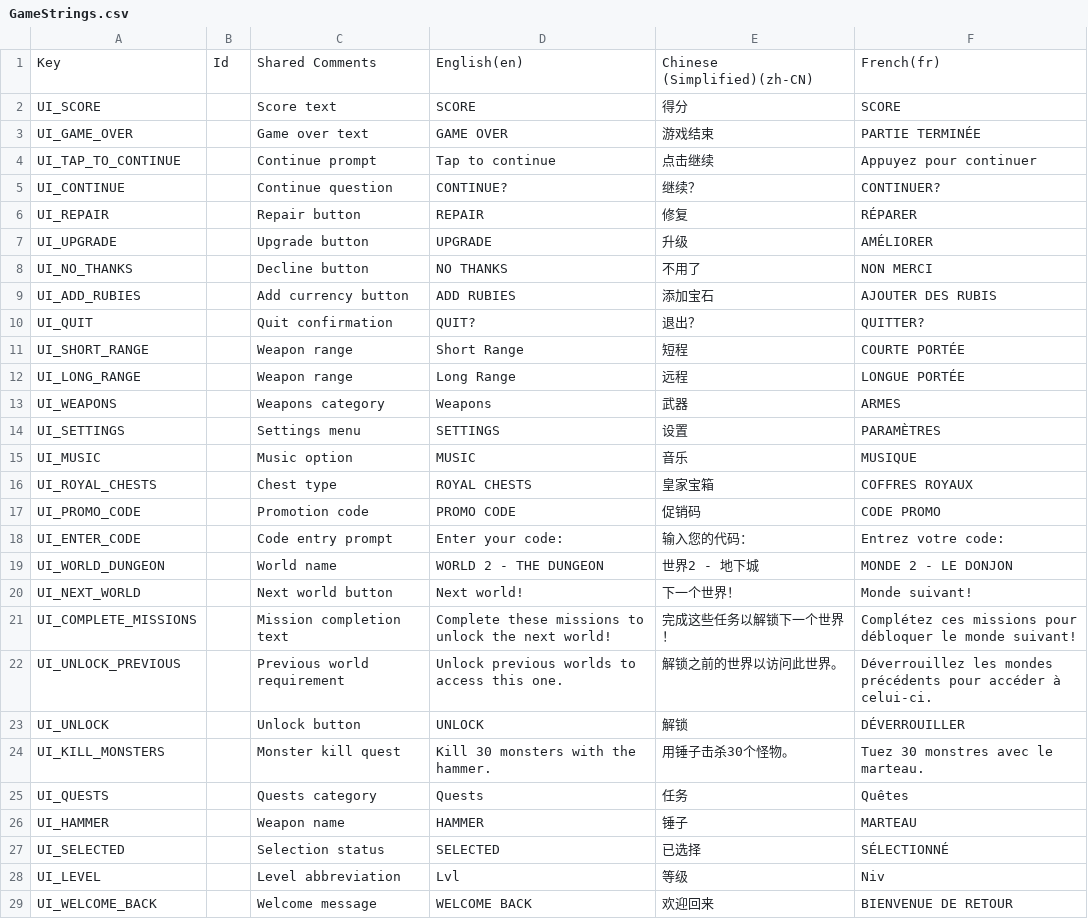
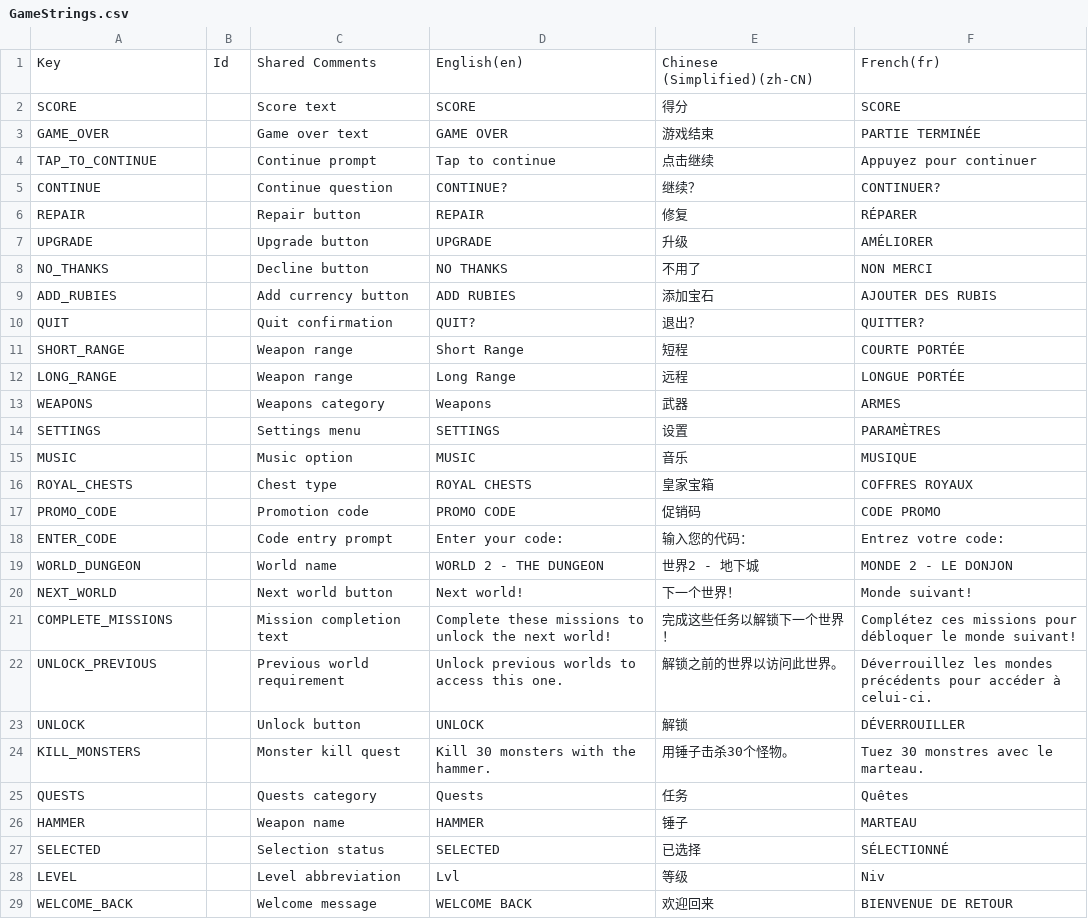
Before and after one commit to oridinary12345/2025micro, a CSV file: Assets/Localization/GameStrings.csv, drawn as a sheet; only a part is shown; the diff covers the shown part only.

```diff
--- a/Assets/Localization/GameStrings.csv
+++ b/Assets/Localization/GameStrings.csv
@@ -1,29 +1,29 @@
 Key,Id,Shared Comments,English(en),Chinese (Simplified)(zh-CN),French(fr)
-UI_SCORE,,Score text,SCORE,得分,SCORE
-UI_GAME_OVER,,Game over text,GAME OVER,游戏结束,PARTIE TERMINÉE
-UI_TAP_TO_CONTINUE,,Continue prompt,Tap to continue,点击继续,Appuyez pour continuer
-UI_CONTINUE,,Continue question,CONTINUE?,继续？,CONTINUER?
-UI_REPAIR,,Repair button,REPAIR,修复,RÉPARER
-UI_UPGRADE,,Upgrade button,UPGRADE,升级,AMÉLIORER
-UI_NO_THANKS,,Decline button,NO THANKS,不用了,NON MERCI
-UI_ADD_RUBIES,,Add currency button,ADD RUBIES,添加宝石,AJOUTER DES RUBIS
-UI_QUIT,,Quit confirmation,QUIT?,退出？,QUITTER?
-UI_SHORT_RANGE,,Weapon range,Short Range,短程,COURTE PORTÉE
-UI_LONG_RANGE,,Weapon range,Long Range,远程,LONGUE PORTÉE
-UI_WEAPONS,,Weapons category,Weapons,武器,ARMES
-UI_SETTINGS,,Settings menu,SETTINGS,设置,PARAMÈTRES
-UI_MUSIC,,Music option,MUSIC,音乐,MUSIQUE
-UI_ROYAL_CHESTS,,Chest type,ROYAL CHESTS,皇家宝箱,COFFRES ROYAUX
-UI_PROMO_CODE,,Promotion code,PROMO CODE,促销码,CODE PROMO
-UI_ENTER_CODE,,Code entry prompt,Enter your code:,输入您的代码：,Entrez votre code:
-UI_WORLD_DUNGEON,,World name,WORLD 2 - THE DUNGEON,世界2 - 地下城,MONDE 2 - LE DONJON
-UI_NEXT_WORLD,,Next world button,Next world!,下一个世界！,Monde suivant!
-UI_COMPLETE_MISSIONS,,Mission completion text,Complete these missions to unlock the next world!,完成这些任务以解锁下一个世界！,Complétez ces missions pour débloquer le monde suivant!
-UI_UNLOCK_PREVIOUS,,Previous world requirement,Unlock previous worlds to access this one.,解锁之前的世界以访问此世界。,Déverrouillez les mondes précédents pour accéder à celui-ci.
-UI_UNLOCK,,Unlock button,UNLOCK,解锁,DÉVERROUILLER
-UI_KILL_MONSTERS,,Monster kill quest,Kill 30 monsters with the hammer.,用锤子击杀30个怪物。,Tuez 30 monstres avec le marteau.
-UI_QUESTS,,Quests category,Quests,任务,Quêtes
-UI_HAMMER,,Weapon name,HAMMER,锤子,MARTEAU
-UI_SELECTED,,Selection status,SELECTED,已选择,SÉLECTIONNÉ
-UI_LEVEL,,Level abbreviation,Lvl,等级,Niv
-UI_WELCOME_BACK,,Welcome message,WELCOME BACK,欢迎回来,BIENVENUE DE RETOUR
+SCORE,,Score text,SCORE,得分,SCORE
+GAME_OVER,,Game over text,GAME OVER,游戏结束,PARTIE TERMINÉE
+TAP_TO_CONTINUE,,Continue prompt,Tap to continue,点击继续,Appuyez pour continuer
+CONTINUE,,Continue question,CONTINUE?,继续？,CONTINUER?
+REPAIR,,Repair button,REPAIR,修复,RÉPARER
+UPGRADE,,Upgrade button,UPGRADE,升级,AMÉLIORER
+NO_THANKS,,Decline button,NO THANKS,不用了,NON MERCI
+ADD_RUBIES,,Add currency button,ADD RUBIES,添加宝石,AJOUTER DES RUBIS
+QUIT,,Quit confirmation,QUIT?,退出？,QUITTER?
+SHORT_RANGE,,Weapon range,Short Range,短程,COURTE PORTÉE
+LONG_RANGE,,Weapon range,Long Range,远程,LONGUE PORTÉE
+WEAPONS,,Weapons category,Weapons,武器,ARMES
+SETTINGS,,Settings menu,SETTINGS,设置,PARAMÈTRES
+MUSIC,,Music option,MUSIC,音乐,MUSIQUE
+ROYAL_CHESTS,,Chest type,ROYAL CHESTS,皇家宝箱,COFFRES ROYAUX
+PROMO_CODE,,Promotion code,PROMO CODE,促销码,CODE PROMO
+ENTER_CODE,,Code entry prompt,Enter your code:,输入您的代码：,Entrez votre code:
+WORLD_DUNGEON,,World name,WORLD 2 - THE DUNGEON,世界2 - 地下城,MONDE 2 - LE DONJON
+NEXT_WORLD,,Next world button,Next world!,下一个世界！,Monde suivant!
+COMPLETE_MISSIONS,,Mission completion text,Complete these missions to unlock the next world!,完成这些任务以解锁下一个世界！,Complétez ces missions pour débloquer le monde suivant!
+UNLOCK_PREVIOUS,,Previous world requirement,Unlock previous worlds to access this one.,解锁之前的世界以访问此世界。,Déverrouillez les mondes précédents pour accéder à celui-ci.
+UNLOCK,,Unlock button,UNLOCK,解锁,DÉVERROUILLER
+KILL_MONSTERS,,Monster kill quest,Kill 30 monsters with the hammer.,用锤子击杀30个怪物。,Tuez 30 monstres avec le marteau.
+QUESTS,,Quests category,Quests,任务,Quêtes
+HAMMER,,Weapon name,HAMMER,锤子,MARTEAU
+SELECTED,,Selection status,SELECTED,已选择,SÉLECTIONNÉ
+LEVEL,,Level abbreviation,Lvl,等级,Niv
+WELCOME_BACK,,Welcome message,WELCOME BACK,欢迎回来,BIENVENUE DE RETOUR
```
Also changed, not shown: 12 added rows and 10 edited cells elsewhere in this file, 12 other files.
